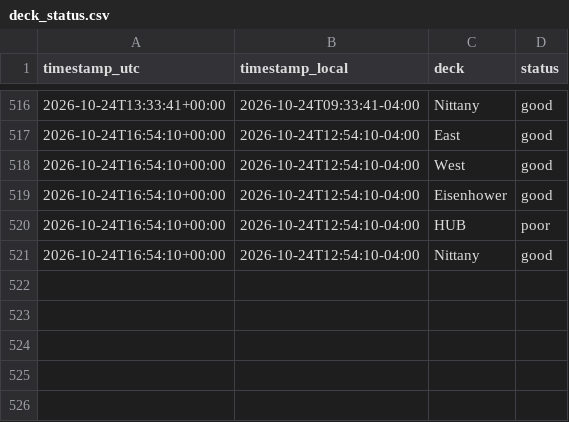
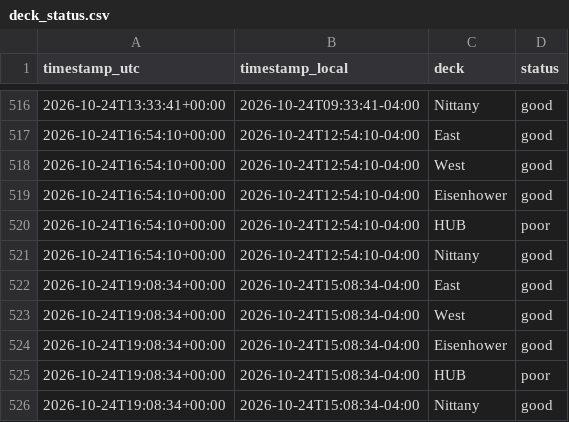
Before and after one commit to osos7mood/psu-deck-tracker, a CSV file: data/deck_status.csv, drawn as a sheet; only a part is shown, gaps mark what is left out.

```diff
--- a/data/deck_status.csv
+++ b/data/deck_status.csv
@@ -521 +521,6 @@ timestamp_utc,timestamp_local,deck,status
 2026-10-24T16:54:10+00:00,2026-10-24T12:54:10-04:00,Nittany,good
+2026-10-24T19:08:34+00:00,2026-10-24T15:08:34-04:00,East,good
+2026-10-24T19:08:34+00:00,2026-10-24T15:08:34-04:00,West,good
+2026-10-24T19:08:34+00:00,2026-10-24T15:08:34-04:00,Eisenhower,good
+2026-10-24T19:08:34+00:00,2026-10-24T15:08:34-04:00,HUB,poor
+2026-10-24T19:08:34+00:00,2026-10-24T15:08:34-04:00,Nittany,good
```
